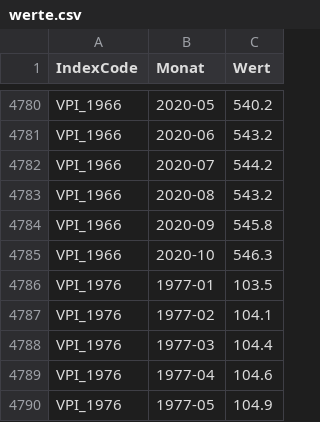
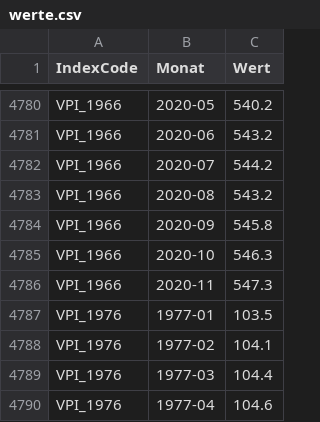
Before and after one commit to wischi-chr/AustriaVPI, a CSV file: data/werte.csv, drawn as a sheet; only a part is shown, gaps mark what is left out; the shorter side is filled out with more unchanged rows.

Commit message:
Update

```diff
--- a/data/werte.csv
+++ b/data/werte.csv
@@ -4785,2 +4785,3 @@ VPI_1966,2020-09,545.8
 VPI_1966,2020-10,546.3
+VPI_1966,2020-11,547.3
 VPI_1976,1977-01,103.5
```
